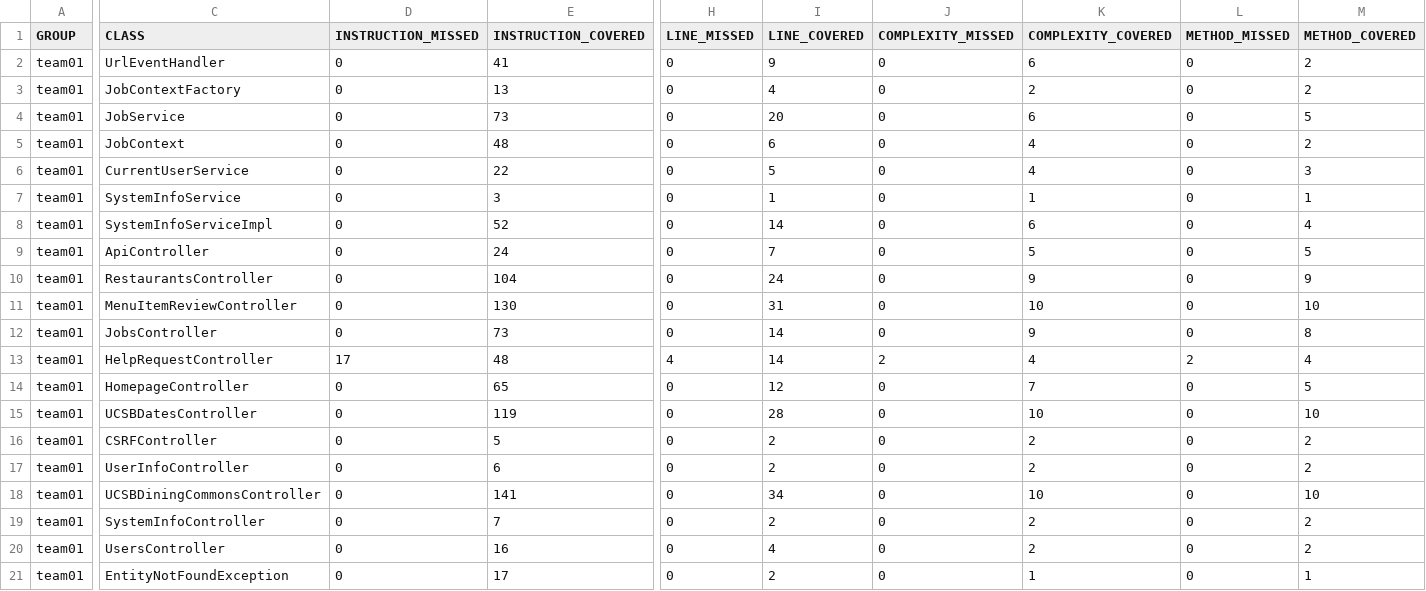
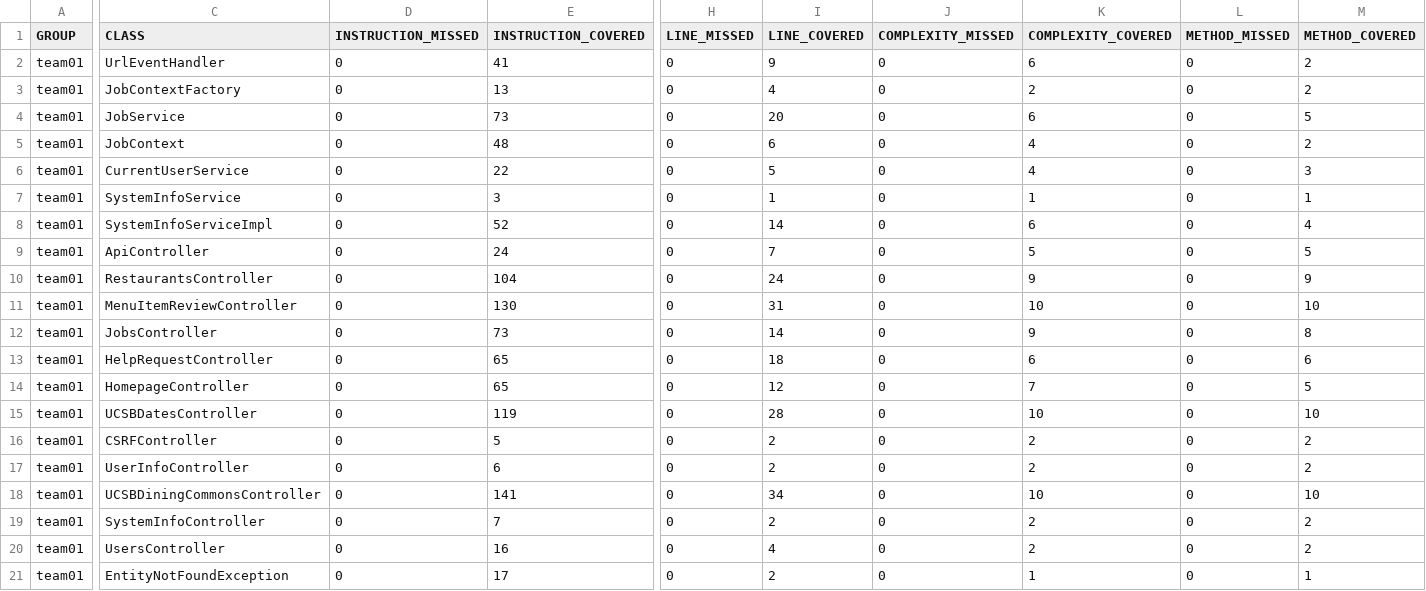
Before and after one commit to ucsb-cs156-s26/team01-s26-12, a CSV file: prs/54/jacoco/jacoco.csv, drawn as a sheet; only a part is shown, gaps mark what is left out; the diff names each change by its address in the sheet, - before the commit and + after, or states it on an @@ line.

```diff
--- a/prs/54/jacoco/jacoco.csv
+++ b/prs/54/jacoco/jacoco.csv
-D13 (INSTRUCTION_MISSED): 17
+D13 (INSTRUCTION_MISSED): 0
-E13 (INSTRUCTION_COVERED): 48
+E13 (INSTRUCTION_COVERED): 65
-H13 (LINE_MISSED): 4
+H13 (LINE_MISSED): 0
-I13 (LINE_COVERED): 14
+I13 (LINE_COVERED): 18
-J13 (COMPLEXITY_MISSED): 2
+J13 (COMPLEXITY_MISSED): 0
-K13 (COMPLEXITY_COVERED): 4
+K13 (COMPLEXITY_COVERED): 6
-L13 (METHOD_MISSED): 2
+L13 (METHOD_MISSED): 0
-M13 (METHOD_COVERED): 4
+M13 (METHOD_COVERED): 6
```
Also changed, not shown: 7 other files.
